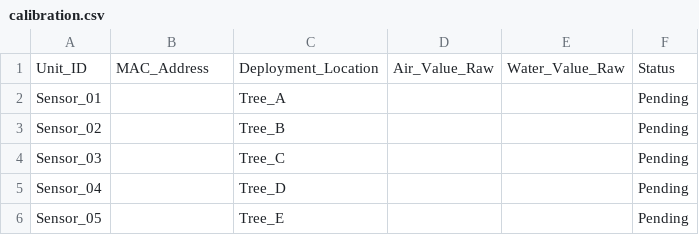
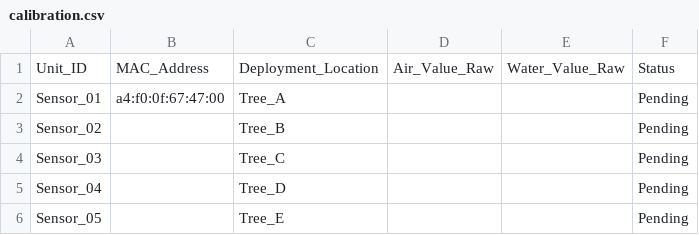
Before and after one commit to Lee-YiSheng/soillog, a CSV file: calibration.csv, drawn as a sheet.

Commit message:
sensor 1 macos

```diff
--- a/calibration.csv
+++ b/calibration.csv
@@ -1,3 +1,3 @@
 Unit_ID,MAC_Address,Deployment_Location,Air_Value_Raw,Water_Value_Raw,Status
-Sensor_01,,Tree_A,,,Pending
+Sensor_01,a4:f0:0f:67:47:00,Tree_A,,,Pending
 Sensor_02,,Tree_B,,,Pending
```
